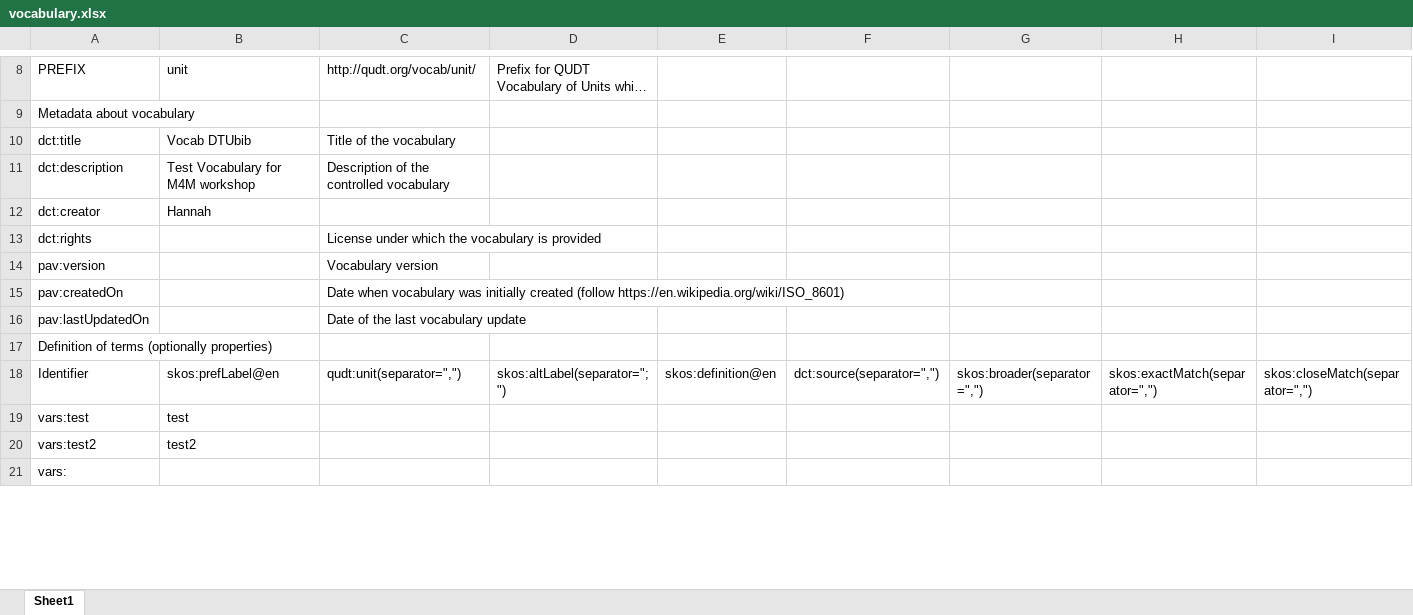
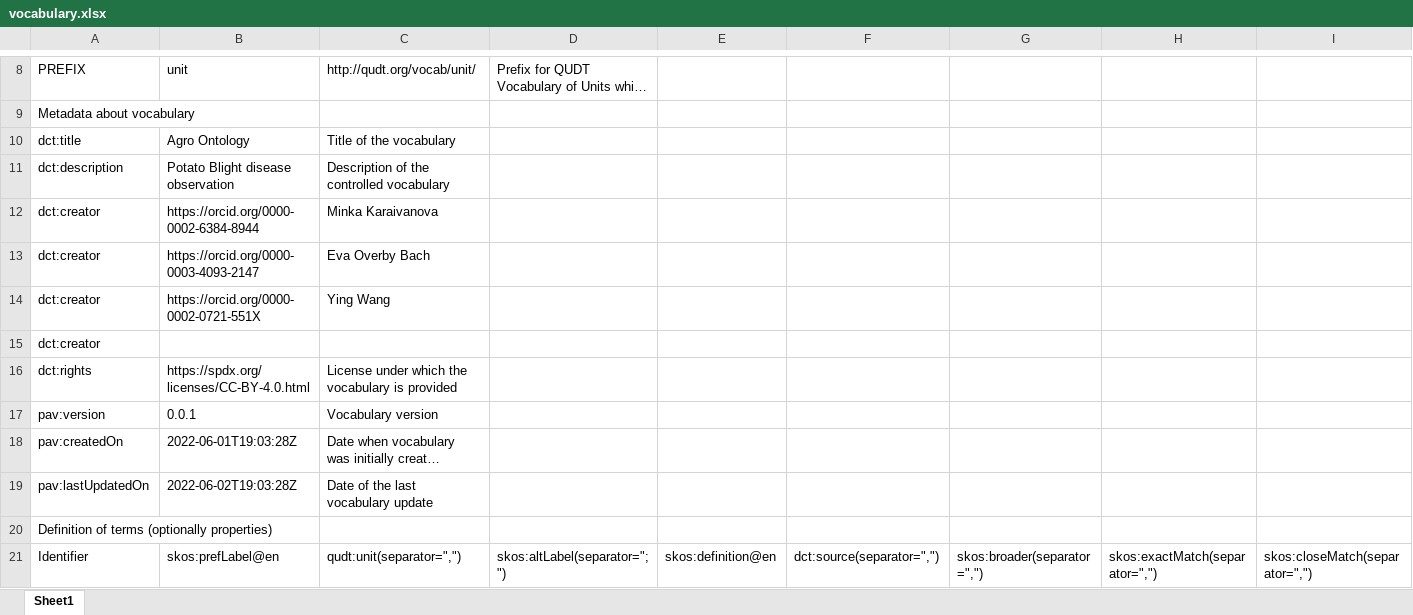
Before and after one commit to m4m-dk/M4M-MIK-attempt1, an Excel workbook: vocabulary.xlsx, sheet Sheet1, drawn as a sheet; only a part is shown, gaps mark what is left out; long unchanged cells end in …; values as stored, in another font and other column widths than the file's, no borders; removed rows and columns are numbered as before the commit, all else as after; rows hold the shown columns only; the diff covers the shown part only; the diff names each change by its address in the sheet, - before the commit and + after, or states it on an @@ line.

```diff
--- a/vocabulary.xlsx (sheet Sheet1)
+++ b/vocabulary.xlsx (sheet Sheet1)
-B10: Vocab DTUbib
+B10: Agro Ontology
-B11: Test Vocabulary for M4M workshop
+B11: Potato Blight disease observation
+row 12: dct:creator | https://orcid.org/0000-0002-6384-8944 | Minka Karaivanova
+row 13: dct:creator | https://orcid.org/0000-0003-4093-2147 | Eva Overby Bach
+row 14: dct:creator | https://orcid.org/0000-0002-0721-551X | Ying Wang
-B15: Hannah
+B15: (empty)
-B16: (empty)
+B16: https://spdx.org/licenses/CC-BY-4.0.html
-B17: (empty)
+B17: 0.0.1
-B18: (empty)
+B18: 2022-06-01T19:03:28Z
-B19: (empty)
+B19: 2022-06-02T19:03:28Z
-row 19: vars:test | test
-row 20: vars:test2 | test2
-row 21: vars:
```
Also changed, not shown: 9 added rows, 6 removed rows and 2 edited cells elsewhere in this sheet, 4 other files.
